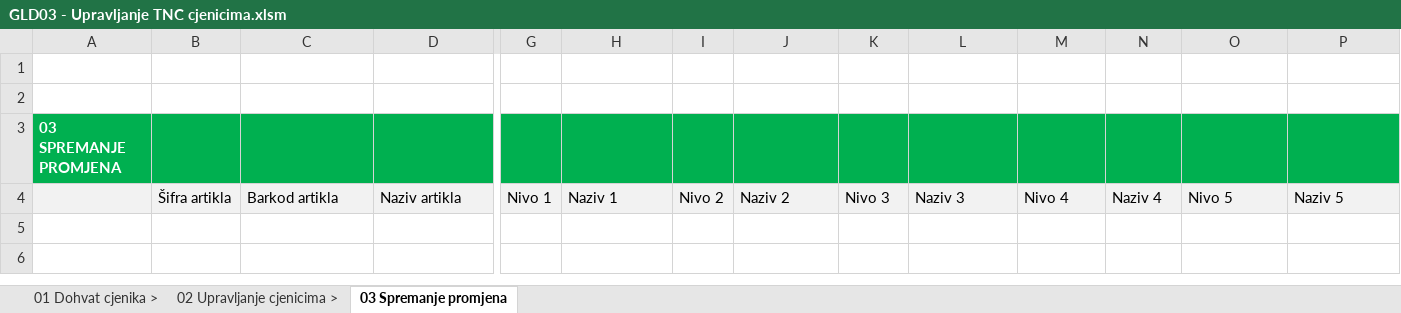
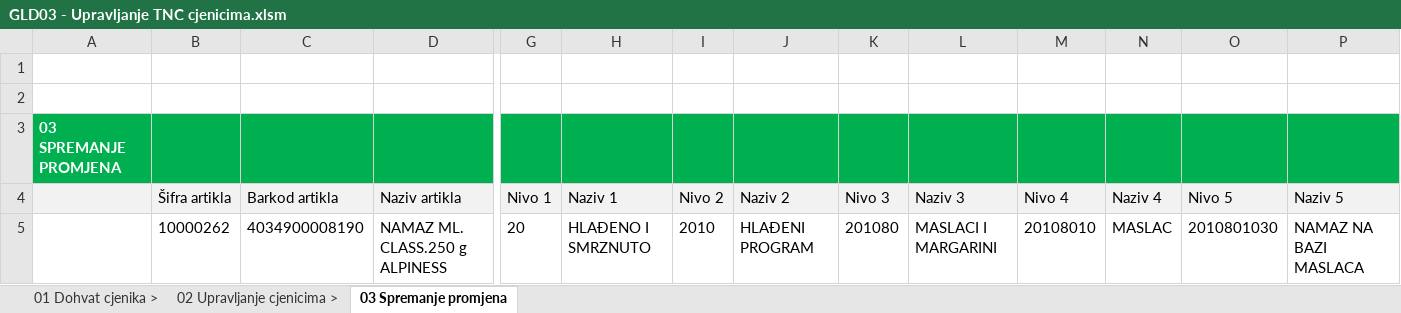
Before and after one commit to sdunic/ExcelVBA, an Excel workbook: Macro Excels/Gold/GLD03/GLD03 - Upravljanje TNC cjenicima.xlsm, sheet 03 Spremanje promjena, drawn as a sheet; only a part is shown, gaps mark what is left out; values as stored, in another font and other column widths than the file's, no borders; charts and pictures not drawn; rows hold the shown columns only; the diff names each change by its address in the sheet, - before the commit and + after, or states it on an @@ line.

```diff
--- a/Macro Excels/Gold/GLD03/GLD03 - Upravljanje TNC cjenicima.xlsm (sheet 03 Spremanje promjena)
+++ b/Macro Excels/Gold/GLD03/GLD03 - Upravljanje TNC cjenicima.xlsm (sheet 03 Spremanje promjena)
+row 5:  | 10000262 | 4034900008190 | NAMAZ ML. CLASS.250 g ALPINESS | 20 | HLAĐENO I SMRZNUTO | 2010 | HLAĐENI PROGRAM | 201080 | MASLACI I MARGARINI | 20108010 | MASLAC | 2010801030 | NAMAZ NA BAZI MASLACA
```
Also changed, not shown: sheet 02 Upravljanje cjenicima >, sheet 01 Dohvat cjenika >, 1 other file.
